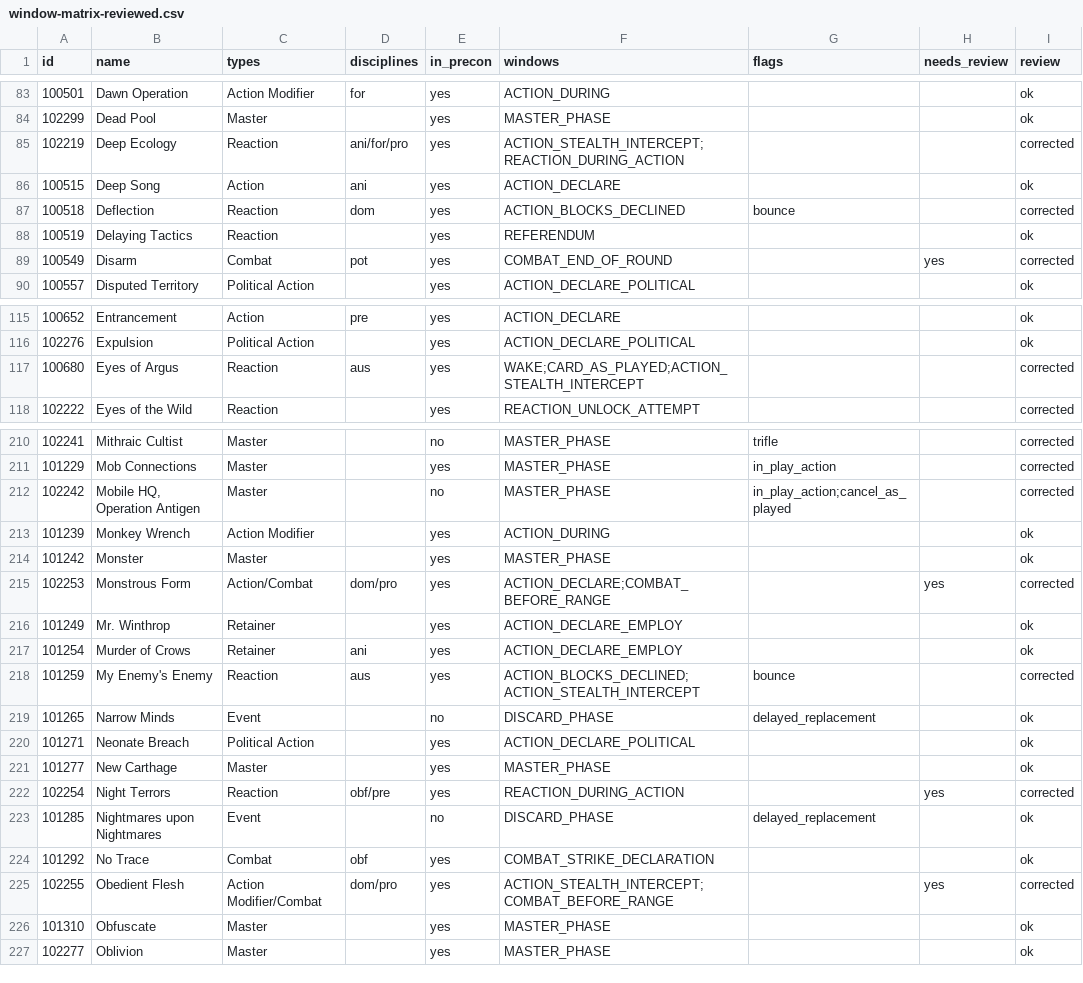
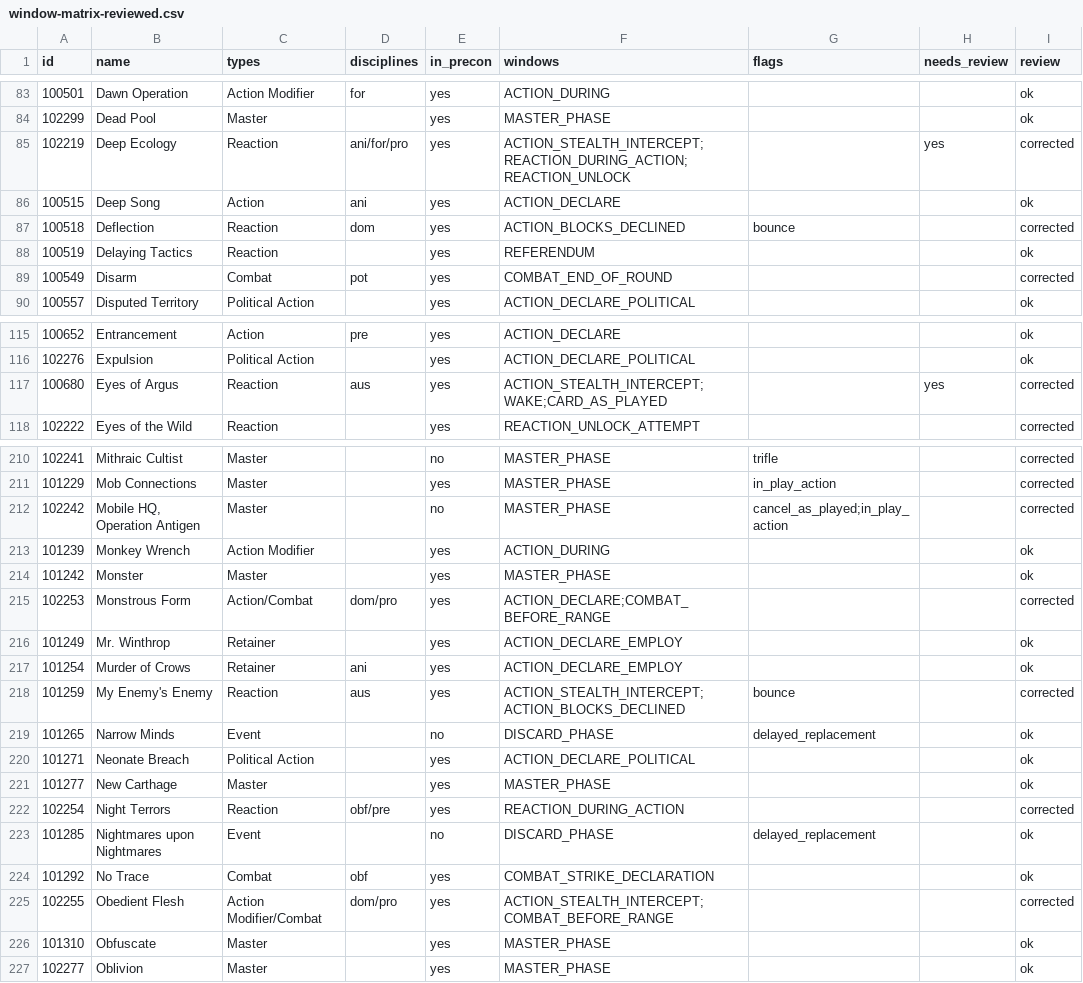
Before and after one commit to lionel-panhaleux/zero-vtes, a CSV file: data/window-matrix-reviewed.csv, drawn as a sheet; only a part is shown, gaps mark what is left out; the diff covers the shown part only.

```diff
--- a/data/window-matrix-reviewed.csv
+++ b/data/window-matrix-reviewed.csv
@@ -84,3 +84,3 @@ id,name,types,disciplines,in_precon,windows,flags,needs_review,review
 102299,Dead Pool,Master,,yes,MASTER_PHASE,,,ok
-102219,Deep Ecology,Reaction,ani/for/pro,yes,ACTION_STEALTH_INTERCEPT;REACTION_DURING_ACTION,,,corrected
+102219,Deep Ecology,Reaction,ani/for/pro,yes,ACTION_STEALTH_INTERCEPT;REACTION_DURING_ACTION;REACTION_UNLOCK,,yes,corrected
 100515,Deep Song,Action,ani,yes,ACTION_DECLARE,,,ok
@@ -88,3 +88,3 @@ id,name,types,disciplines,in_precon,windows,flags,needs_review,review
 100519,Delaying Tactics,Reaction,,yes,REFERENDUM,,,ok
-100549,Disarm,Combat,pot,yes,COMBAT_END_OF_ROUND,,yes,corrected
+100549,Disarm,Combat,pot,yes,COMBAT_END_OF_ROUND,,,corrected
 100557,Disputed Territory,Political Action,,yes,ACTION_DECLARE_POLITICAL,,,ok
@@ -116,3 +116,3 @@ id,name,types,disciplines,in_precon,windows,flags,needs_review,review
 102276,Expulsion,Political Action,,yes,ACTION_DECLARE_POLITICAL,,,ok
-100680,Eyes of Argus,Reaction,aus,yes,WAKE;CARD_AS_PLAYED;ACTION_STEALTH_INTERCEPT,,,corrected
+100680,Eyes of Argus,Reaction,aus,yes,ACTION_STEALTH_INTERCEPT;WAKE;CARD_AS_PLAYED,,yes,corrected
 102222,Eyes of the Wild,Reaction,,yes,REACTION_UNLOCK_ATTEMPT,,,corrected
@@ -211,9 +211,9 @@ id,name,types,disciplines,in_precon,windows,flags,needs_review,review
 101229,Mob Connections,Master,,yes,MASTER_PHASE,in_play_action,,corrected
-102242,"Mobile HQ, Operation Antigen",Master,,no,MASTER_PHASE,in_play_action;cancel_as_played,,corrected
+102242,"Mobile HQ, Operation Antigen",Master,,no,MASTER_PHASE,cancel_as_played;in_play_action,,corrected
 101239,Monkey Wrench,Action Modifier,,yes,ACTION_DURING,,,ok
 101242,Monster,Master,,yes,MASTER_PHASE,,,ok
-102253,Monstrous Form,Action/Combat,dom/pro,yes,ACTION_DECLARE;COMBAT_BEFORE_RANGE,,yes,corrected
+102253,Monstrous Form,Action/Combat,dom/pro,yes,ACTION_DECLARE;COMBAT_BEFORE_RANGE,,,corrected
 101249,Mr. Winthrop,Retainer,,yes,ACTION_DECLARE_EMPLOY,,,ok
 101254,Murder of Crows,Retainer,ani,yes,ACTION_DECLARE_EMPLOY,,,ok
-101259,My Enemy's Enemy,Reaction,aus,yes,ACTION_BLOCKS_DECLINED;ACTION_STEALTH_INTERCEPT,bounce,,corrected
+101259,My Enemy's Enemy,Reaction,aus,yes,ACTION_STEALTH_INTERCEPT;ACTION_BLOCKS_DECLINED,bounce,,corrected
 101265,Narrow Minds,Event,,no,DISCARD_PHASE,delayed_replacement,,ok
@@ -221,6 +221,6 @@ id,name,types,disciplines,in_precon,windows,flags,needs_review,review
 101277,New Carthage,Master,,yes,MASTER_PHASE,,,ok
-102254,Night Terrors,Reaction,obf/pre,yes,REACTION_DURING_ACTION,,yes,corrected
+102254,Night Terrors,Reaction,obf/pre,yes,REACTION_DURING_ACTION,,,corrected
 101285,Nightmares upon Nightmares,Event,,no,DISCARD_PHASE,delayed_replacement,,ok
 101292,No Trace,Combat,obf,yes,COMBAT_STRIKE_DECLARATION,,,ok
-102255,Obedient Flesh,Action Modifier/Combat,dom/pro,yes,ACTION_STEALTH_INTERCEPT;COMBAT_BEFORE_RANGE,,yes,corrected
+102255,Obedient Flesh,Action Modifier/Combat,dom/pro,yes,ACTION_STEALTH_INTERCEPT;COMBAT_BEFORE_RANGE,,,corrected
 101310,Obfuscate,Master,,yes,MASTER_PHASE,,,ok
```
Also changed, not shown: 24 edited cells elsewhere in this file, data/window-matrix-draft.csv, 2 other files.
